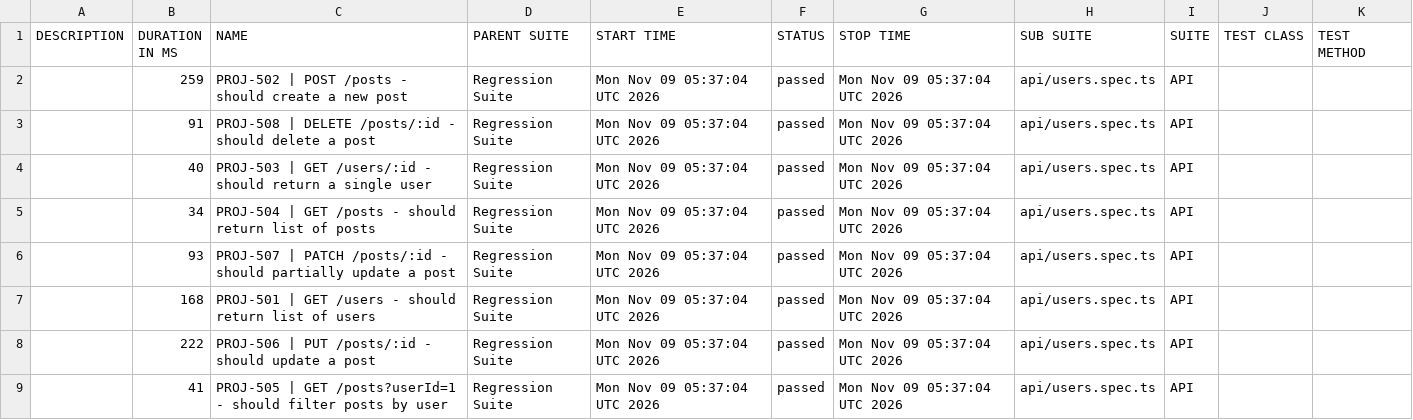
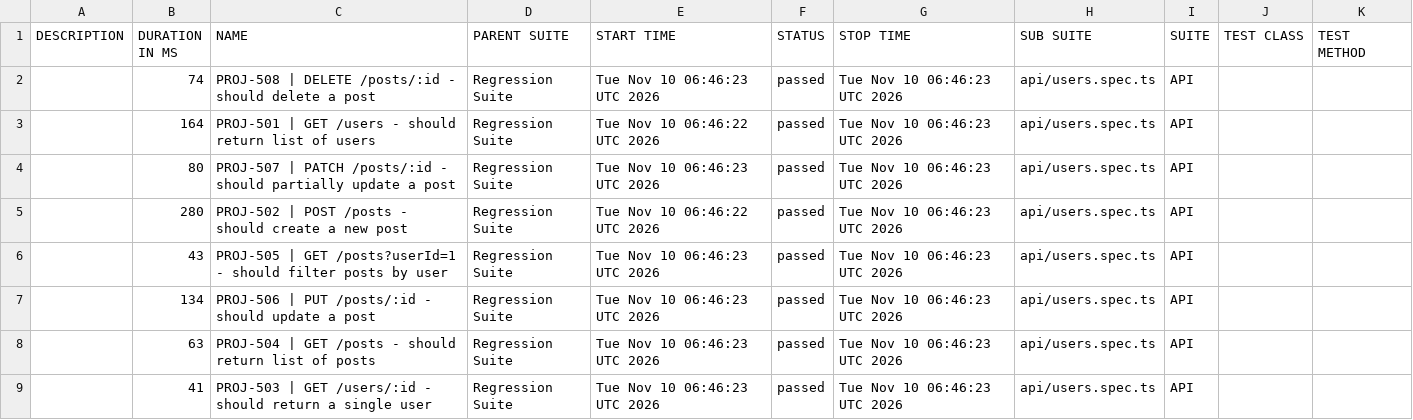
Before and after one commit to aswinrajmk/playwright-ui-framework, a CSV file: regression/data/suites.csv, drawn as a sheet.

```diff
--- a/regression/data/suites.csv
+++ b/regression/data/suites.csv
@@ -1,9 +1,9 @@
 "DESCRIPTION","DURATION IN MS","NAME","PARENT SUITE","START TIME","STATUS","STOP TIME","SUB SUITE","SUITE","TEST CLASS","TEST METHOD"
-"","259","PROJ-502 | POST /posts - should create a new post","Regression Suite","Mon Nov 09 05:37:04 UTC 2026","passed","Mon Nov 09 05:37:04 UTC 2026","api/users.spec.ts","API","",""
-"","91","PROJ-508 | DELETE /posts/:id - should delete a post","Regression Suite","Mon Nov 09 05:37:04 UTC 2026","passed","Mon Nov 09 05:37:04 UTC 2026","api/users.spec.ts","API","",""
-"","40","PROJ-503 | GET /users/:id - should return a single user","Regression Suite","Mon Nov 09 05:37:04 UTC 2026","passed","Mon Nov 09 05:37:04 UTC 2026","api/users.spec.ts","API","",""
-"","34","PROJ-504 | GET /posts - should return list of posts","Regression Suite","Mon Nov 09 05:37:04 UTC 2026","passed","Mon Nov 09 05:37:04 UTC 2026","api/users.spec.ts","API","",""
-"","93","PROJ-507 | PATCH /posts/:id - should partially update a post","Regression Suite","Mon Nov 09 05:37:04 UTC 2026","passed","Mon Nov 09 05:37:04 UTC 2026","api/users.spec.ts","API","",""
-"","168","PROJ-501 | GET /users - should return list of users","Regression Suite","Mon Nov 09 05:37:04 UTC 2026","passed","Mon Nov 09 05:37:04 UTC 2026","api/users.spec.ts","API","",""
-"","222","PROJ-506 | PUT /posts/:id - should update a post","Regression Suite","Mon Nov 09 05:37:04 UTC 2026","passed","Mon Nov 09 05:37:04 UTC 2026","api/users.spec.ts","API","",""
-"","41","PROJ-505 | GET /posts?userId=1 - should filter posts by user","Regression Suite","Mon Nov 09 05:37:04 UTC 2026","passed","Mon Nov 09 05:37:04 UTC 2026","api/users.spec.ts","API","",""
+"","74","PROJ-508 | DELETE /posts/:id - should delete a post","Regression Suite","Tue Nov 10 06:46:23 UTC 2026","passed","Tue Nov 10 06:46:23 UTC 2026","api/users.spec.ts","API","",""
+"","164","PROJ-501 | GET /users - should return list of users","Regression Suite","Tue Nov 10 06:46:22 UTC 2026","passed","Tue Nov 10 06:46:23 UTC 2026","api/users.spec.ts","API","",""
+"","80","PROJ-507 | PATCH /posts/:id - should partially update a post","Regression Suite","Tue Nov 10 06:46:23 UTC 2026","passed","Tue Nov 10 06:46:23 UTC 2026","api/users.spec.ts","API","",""
+"","280","PROJ-502 | POST /posts - should create a new post","Regression Suite","Tue Nov 10 06:46:22 UTC 2026","passed","Tue Nov 10 06:46:23 UTC 2026","api/users.spec.ts","API","",""
+"","43","PROJ-505 | GET /posts?userId=1 - should filter posts by user","Regression Suite","Tue Nov 10 06:46:23 UTC 2026","passed","Tue Nov 10 06:46:23 UTC 2026","api/users.spec.ts","API","",""
+"","134","PROJ-506 | PUT /posts/:id - should update a post","Regression Suite","Tue Nov 10 06:46:23 UTC 2026","passed","Tue Nov 10 06:46:23 UTC 2026","api/users.spec.ts","API","",""
+"","63","PROJ-504 | GET /posts - should return list of posts","Regression Suite","Tue Nov 10 06:46:23 UTC 2026","passed","Tue Nov 10 06:46:23 UTC 2026","api/users.spec.ts","API","",""
+"","41","PROJ-503 | GET /users/:id - should return a single user","Regression Suite","Tue Nov 10 06:46:23 UTC 2026","passed","Tue Nov 10 06:46:23 UTC 2026","api/users.spec.ts","API","",""
```
Also changed, not shown: 38 other files.
